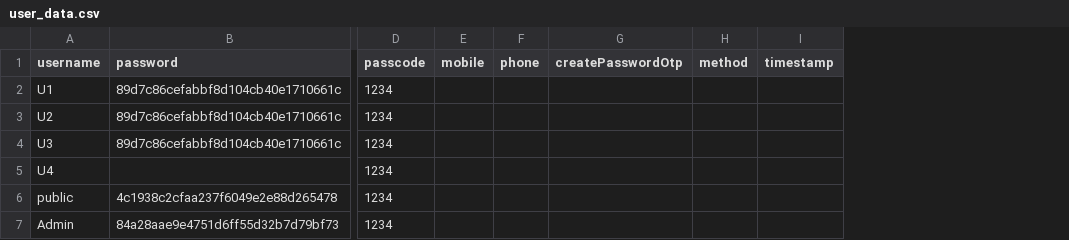
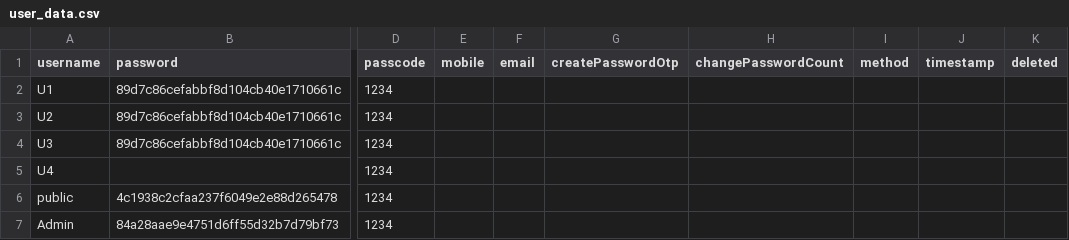
Before and after one commit to shishupal082/ftp-application, a CSV file: FTP/meta-data/config-files/user_data.csv, drawn as a sheet; only a part is shown, gaps mark what is left out; removed rows and columns are numbered as before the commit, all else as after; the diff names each change by its address in the sheet, - before the commit and + after, or states it on an @@ line.

```diff
--- a/FTP/meta-data/config-files/user_data.csv
+++ b/FTP/meta-data/config-files/user_data.csv
-column F (phone), empty
+column F (email), empty
+column H (changePasswordCount), empty
+column K (deleted), empty
```
Also changed, not shown: 48 other files.
